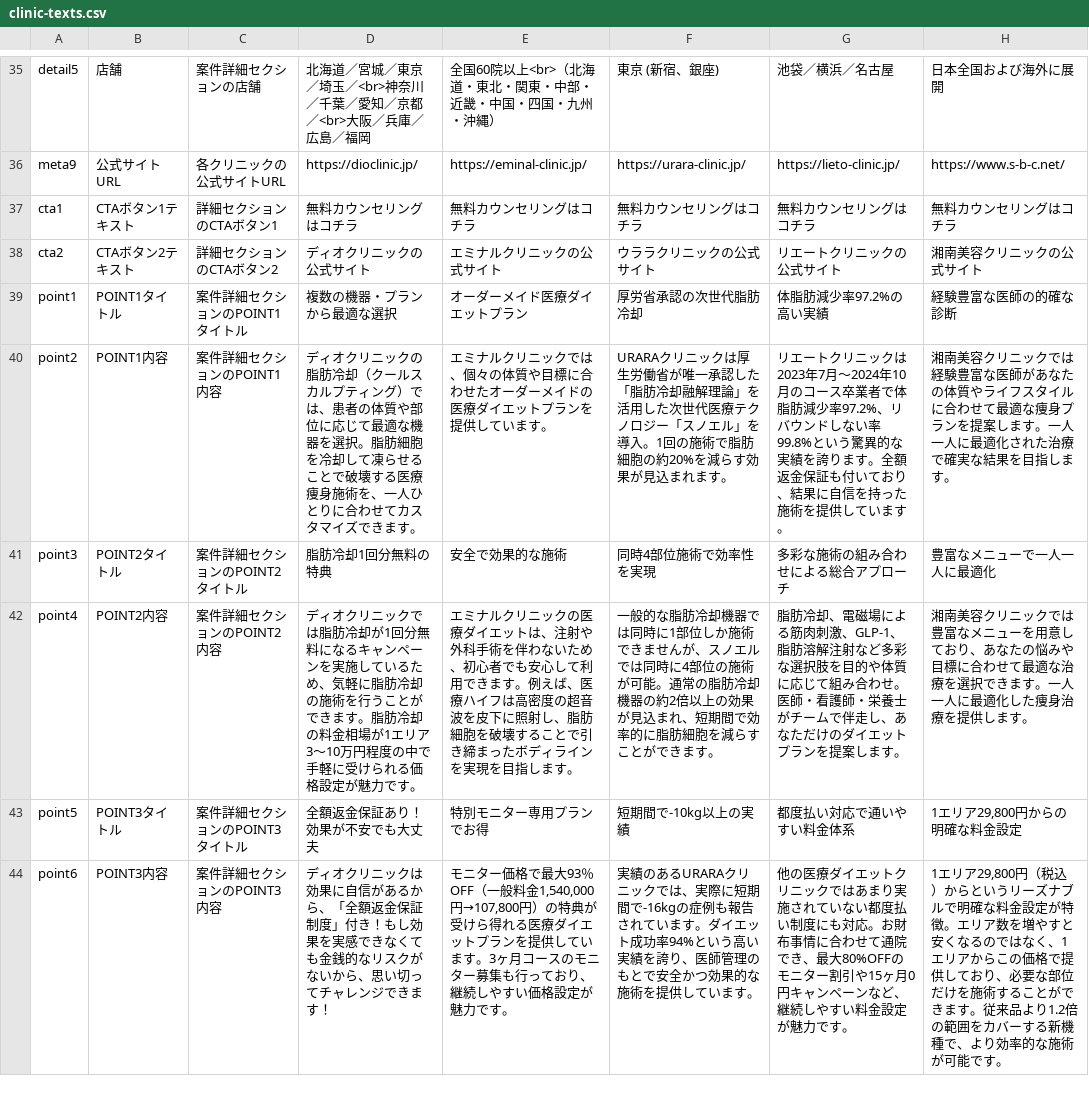
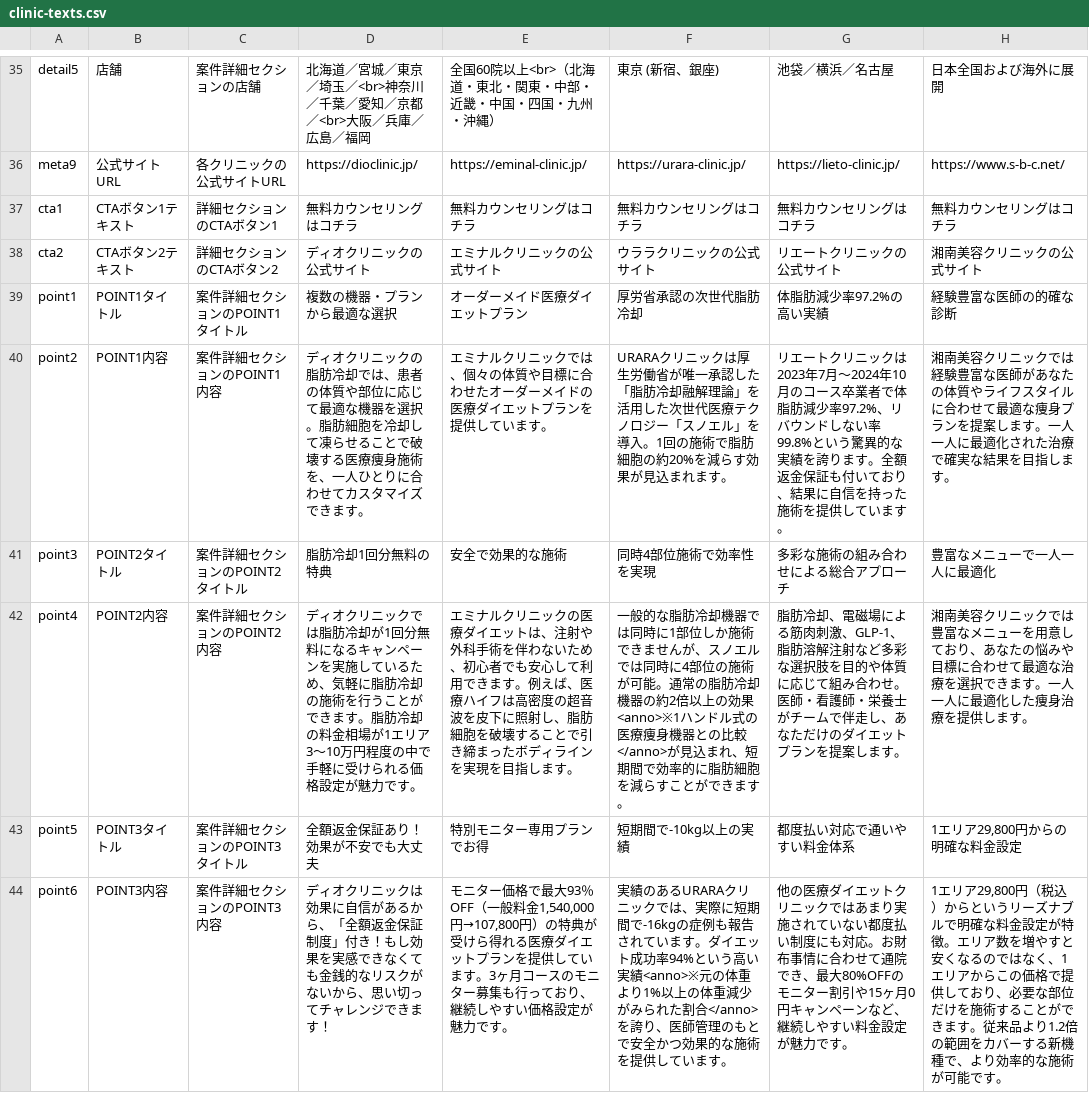
Before and after one commit to senjinholdings/GSA_Medical_Diet, a CSV file: cryolipolysis/data/clinic-texts.csv, drawn as a sheet; only a part is shown, gaps mark what is left out; the diff covers the shown part only; the diff names each change by its address in the sheet, - before the commit and + after, or states it on an @@ line.

Commit message:
Update cryolipolysis/data/clinic-texts.csv from spreadsheet

```diff
--- a/cryolipolysis/data/clinic-texts.csv
+++ b/cryolipolysis/data/clinic-texts.csv
-D40: …脂肪冷却（クールスカルプティング）では、患…
+D40: …脂肪冷却では、患…
-F42: …上の効果が見込ま…
+F42: …上の効果<anno>※1ハンドル式の医療痩身機器との比較</anno>が見込ま…
-F44: …高い実績を誇り、…
+F44: …高い実績<anno>※元の体重より1%以上の体重減少がみられた割合</anno>を誇り、…
```
Also changed, not shown: 26 edited cells elsewhere in this file.
